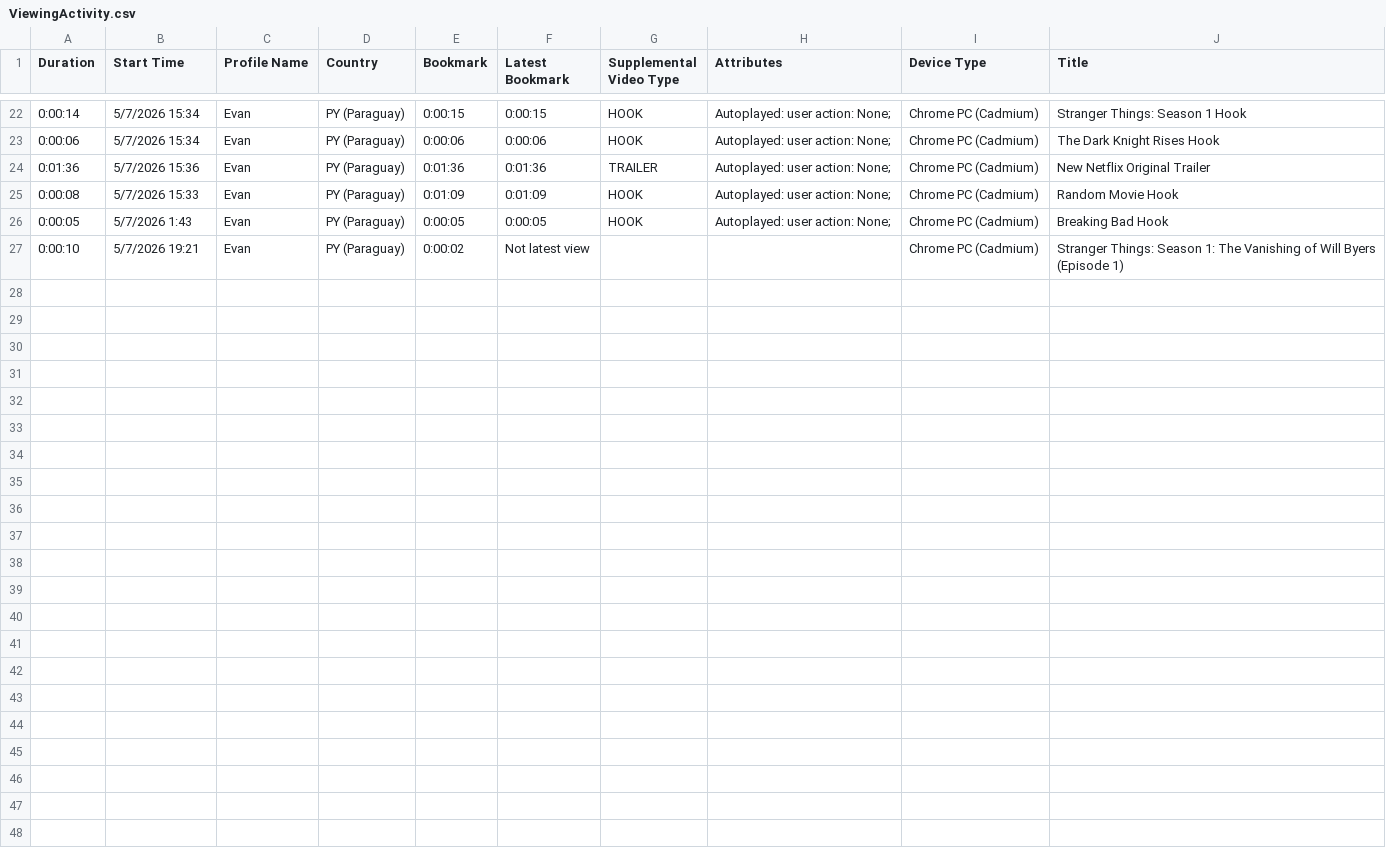
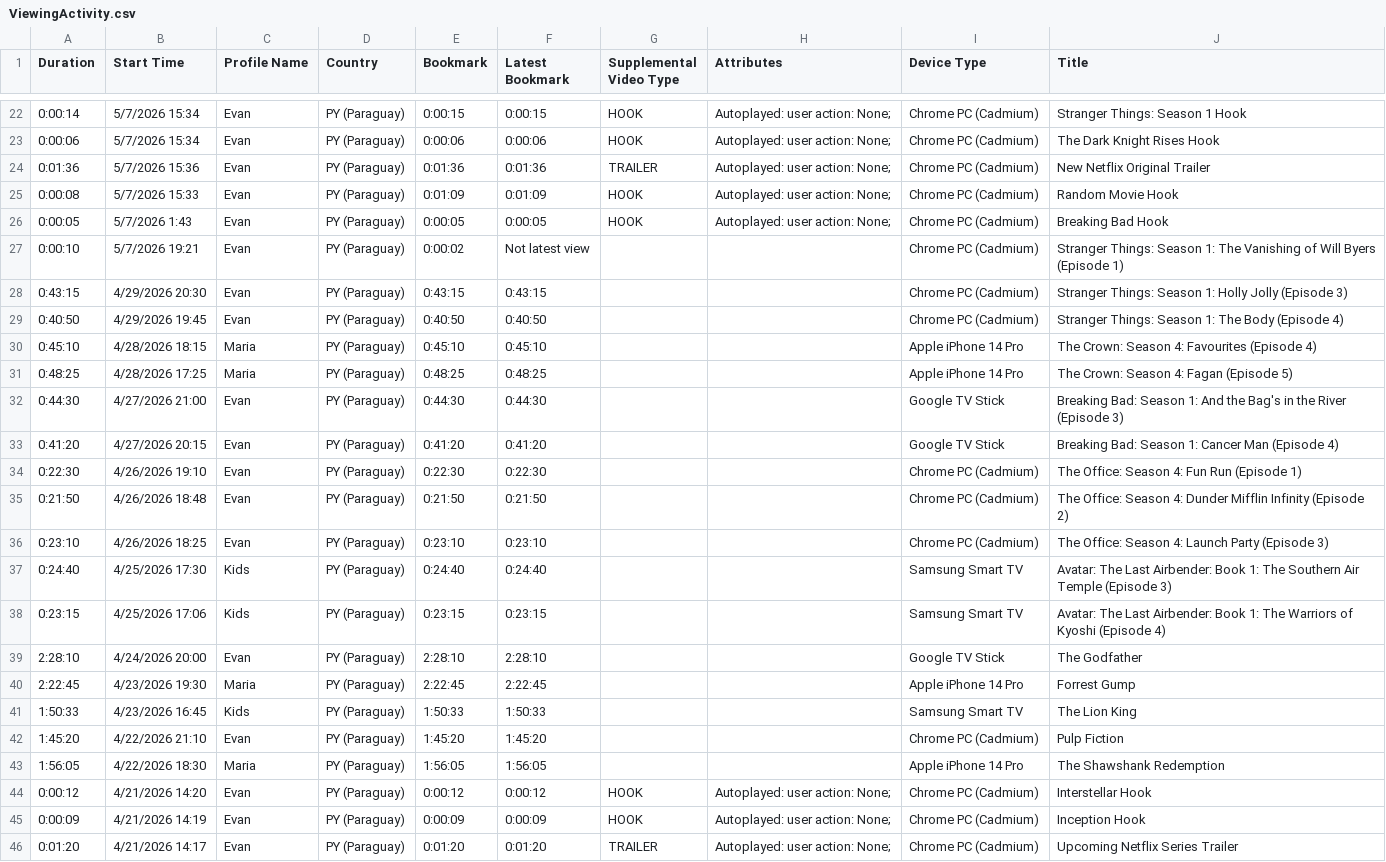
Before and after one commit to evanczm/Netflix-Data-Visor, a CSV file: sample_data/CONTENT_INTERACTION/ViewingActivity.csv, drawn as a sheet; only a part is shown, gaps mark what is left out; the diff names each change by its address in the sheet, - before the commit and + after, or states it on an @@ line.

Commit message:
Added Spanish README and expanded sample data

```diff
--- a/sample_data/CONTENT_INTERACTION/ViewingActivity.csv
+++ b/sample_data/CONTENT_INTERACTION/ViewingActivity.csv
+row 28: 0:43:15 | 4/29/2026 20:30 | Evan | PY (Paraguay) | 0:43:15 | 0:43:15 |  |  | Chrome PC (Cadmium) | Stranger Things: Season 1: Holly Jolly (Episode 3)
+row 29: 0:40:50 | 4/29/2026 19:45 | Evan | PY (Paraguay) | 0:40:50 | 0:40:50 |  |  | Chrome PC (Cadmium) | Stranger Things: Season 1: The Body (Episode 4)
+row 30: 0:45:10 | 4/28/2026 18:15 | Maria | PY (Paraguay) | 0:45:10 | 0:45:10 |  |  | Apple iPhone 14 Pro | The Crown: Season 4: Favourites (Episode 4)
+row 31: 0:48:25 | 4/28/2026 17:25 | Maria | PY (Paraguay) | 0:48:25 | 0:48:25 |  |  | Apple iPhone 14 Pro | The Crown: Season 4: Fagan (Episode 5)
+row 32: 0:44:30 | 4/27/2026 21:00 | Evan | PY (Paraguay) | 0:44:30 | 0:44:30 |  |  | Google TV Stick | Breaking Bad: Season 1: And the Bag's in the River (Episode 3)
+row 33: 0:41:20 | 4/27/2026 20:15 | Evan | PY (Paraguay) | 0:41:20 | 0:41:20 |  |  | Google TV Stick | Breaking Bad: Season 1: Cancer Man (Episode 4)
+row 34: 0:22:30 | 4/26/2026 19:10 | Evan | PY (Paraguay) | 0:22:30 | 0:22:30 |  |  | Chrome PC (Cadmium) | The Office: Season 4: Fun Run (Episode 1)
+row 35: 0:21:50 | 4/26/2026 18:48 | Evan | PY (Paraguay) | 0:21:50 | 0:21:50 |  |  | Chrome PC (Cadmium) | The Office: Season 4: Dunder Mifflin Infinity (Episode 2)
+row 36: 0:23:10 | 4/26/2026 18:25 | Evan | PY (Paraguay) | 0:23:10 | 0:23:10 |  |  | Chrome PC (Cadmium) | The Office: Season 4: Launch Party (Episode 3)
+row 37: 0:24:40 | 4/25/2026 17:30 | Kids | PY (Paraguay) | 0:24:40 | 0:24:40 |  |  | Samsung Smart TV | Avatar: The Last Airbender: Book 1: The Southern Air Temple (Episode 3)
+row 38: 0:23:15 | 4/25/2026 17:06 | Kids | PY (Paraguay) | 0:23:15 | 0:23:15 |  |  | Samsung Smart TV | Avatar: The Last Airbender: Book 1: The Warriors of Kyoshi (Episode 4)
+row 39: 2:28:10 | 4/24/2026 20:00 | Evan | PY (Paraguay) | 2:28:10 | 2:28:10 |  |  | Google TV Stick | The Godfather
+row 40: 2:22:45 | 4/23/2026 19:30 | Maria | PY (Paraguay) | 2:22:45 | 2:22:45 |  |  | Apple iPhone 14 Pro | Forrest Gump
+row 41: 1:50:33 | 4/23/2026 16:45 | Kids | PY (Paraguay) | 1:50:33 | 1:50:33 |  |  | Samsung Smart TV | The Lion King
+row 42: 1:45:20 | 4/22/2026 21:10 | Evan | PY (Paraguay) | 1:45:20 | 1:45:20 |  |  | Chrome PC (Cadmium) | Pulp Fiction
+row 43: 1:56:05 | 4/22/2026 18:30 | Maria | PY (Paraguay) | 1:56:05 | 1:56:05 |  |  | Apple iPhone 14 Pro | The Shawshank Redemption
+row 44: 0:00:12 | 4/21/2026 14:20 | Evan | PY (Paraguay) | 0:00:12 | 0:00:12 | HOOK | Autoplayed: user action: None; | Chrome PC (Cadmium) | Interstellar Hook
+row 45: 0:00:09 | 4/21/2026 14:19 | Evan | PY (Paraguay) | 0:00:09 | 0:00:09 | HOOK | Autoplayed: user action: None; | Chrome PC (Cadmium) | Inception Hook
+row 46: 0:01:20 | 4/21/2026 14:17 | Evan | PY (Paraguay) | 0:01:20 | 0:01:20 | TRAILER | Autoplayed: user action: None; | Chrome PC (Cadmium) | Upcoming Netflix Series Trailer
```
Also changed, not shown: 1 other file.
